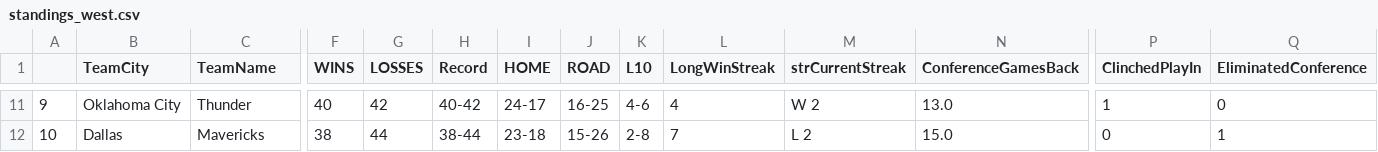
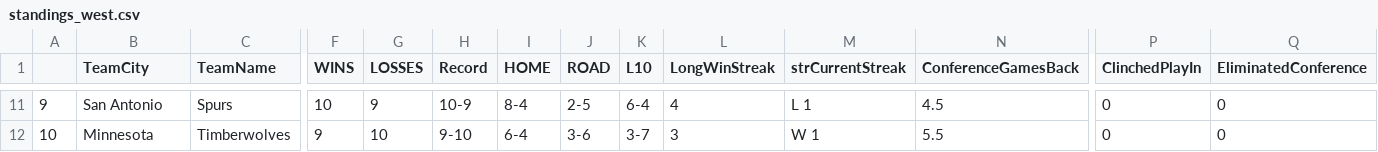
Before and after one commit to francosolari/nba_props, a CSV file: standings_west.csv, drawn as a sheet; only a part is shown, gaps mark what is left out; the diff covers the shown part only; the diff names each change by its address in the sheet, - before the commit and + after, or states it on an @@ line.

```diff
--- a/standings_west.csv
+++ b/standings_west.csv
-B11 (TeamCity): Oklahoma City
+B11 (TeamCity): San Antonio
-C11 (TeamName): Thunder
+C11 (TeamName): Spurs
-F11 (WINS): 40
+F11 (WINS): 10
-G11 (LOSSES): 42
+G11 (LOSSES): 9
-H11 (Record): 40-42
+H11 (Record): 10-9
-I11 (HOME): 24-17
+I11 (HOME): 8-4
-J11 (ROAD): 16-25
+J11 (ROAD): 2-5
-K11 (L10): 4-6
+K11 (L10): 6-4
-M11 (strCurrentStreak): W 2
+M11 (strCurrentStreak): L 1
-N11 (ConferenceGamesBack): 13.0
+N11 (ConferenceGamesBack): 4.5
-P11 (ClinchedPlayIn): 1
+P11 (ClinchedPlayIn): 0
-B12 (TeamCity): Dallas
+B12 (TeamCity): Minnesota
-C12 (TeamName): Mavericks
+C12 (TeamName): Timberwolves
-F12 (WINS): 38
+F12 (WINS): 9
-G12 (LOSSES): 44
+G12 (LOSSES): 10
-H12 (Record): 38-44
+H12 (Record): 9-10
-I12 (HOME): 23-18
+I12 (HOME): 6-4
-J12 (ROAD): 15-26
+J12 (ROAD): 3-6
-K12 (L10): 2-8
+K12 (L10): 3-7
-L12 (LongWinStreak): 7
+L12 (LongWinStreak): 3
-M12 (strCurrentStreak): L 2
+M12 (strCurrentStreak): W 1
-N12 (ConferenceGamesBack): 15.0
+N12 (ConferenceGamesBack): 5.5
-Q12 (EliminatedConference): 1
+Q12 (EliminatedConference): 0
```
Also changed, not shown: 143 edited cells elsewhere in this file, standings_east.csv, 9 other files.
